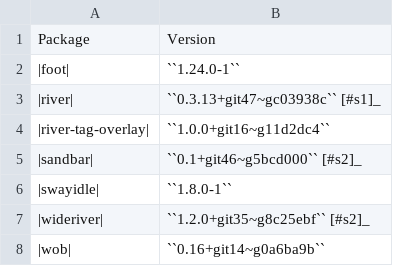
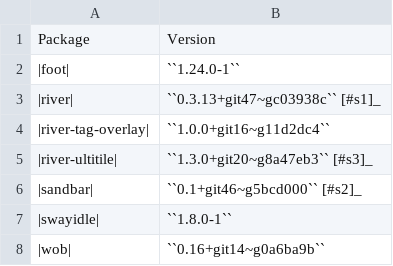
Before and after one commit to JNRowe/river-configs, a CSV file: sections/river/software_versions.csv, drawn as a sheet.

Commit message:
feat: Switch to river-ultitile
I like wideriver, and I've been using it successfully for eighteen
months, but I want to try out a few more options.

```diff
--- a/sections/river/software_versions.csv
+++ b/sections/river/software_versions.csv
@@ -4,5 +4,5 @@
 "|river-tag-overlay|","``1.0.0+git16~g11d2dc4``"
+"|river-ultitile|","``1.3.0+git20~g8a47eb3`` [#s3]_"
 "|sandbar|","``0.1+git46~g5bcd000`` [#s2]_"
 "|swayidle|","``1.8.0-1``"
-"|wideriver|","``1.2.0+git35~g8c25ebf`` [#s2]_"
 "|wob|","``0.16+git14~g0a6ba9b``"
```
Also changed, not shown: 7 other files.
